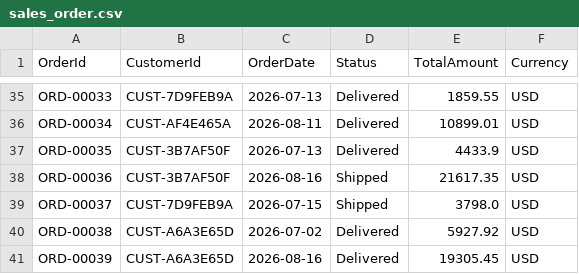
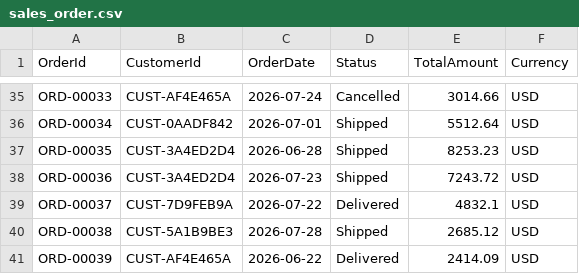
Before and after one commit to chriscrcodes/fabcon26-chocolate-factory, a CSV file: fabric/ontology/tables/sales_order.csv, drawn as a sheet; only a part is shown, gaps mark what is left out; the diff covers the shown part only; the diff names each change by its address in the sheet, - before the commit and + after, or states it on an @@ line.

```diff
--- a/fabric/ontology/tables/sales_order.csv
+++ b/fabric/ontology/tables/sales_order.csv
-B35 (CustomerId): CUST-7D9FEB9A
+B35 (CustomerId): CUST-AF4E465A
-C35 (OrderDate): 2026-07-13
+C35 (OrderDate): 2026-07-24
-D35 (Status): Delivered
+D35 (Status): Cancelled
-E35 (TotalAmount): 1859.55
+E35 (TotalAmount): 3014.66
-B36 (CustomerId): CUST-AF4E465A
+B36 (CustomerId): CUST-0AADF842
-C36 (OrderDate): 2026-08-11
+C36 (OrderDate): 2026-07-01
-D36:D37 (Status): Delivered
+D36:D37 (Status): Shipped
-E36 (TotalAmount): 10899.01
+E36 (TotalAmount): 5512.64
-B37:B38 (CustomerId): CUST-3B7AF50F
+B37:B38 (CustomerId): CUST-3A4ED2D4
-C37 (OrderDate): 2026-07-13
+C37 (OrderDate): 2026-06-28
-E37 (TotalAmount): 4433.9
+E37 (TotalAmount): 8253.23
-C38 (OrderDate): 2026-08-16
+C38 (OrderDate): 2026-07-23
-E38 (TotalAmount): 21617.35
+E38 (TotalAmount): 7243.72
-C39 (OrderDate): 2026-07-15
+C39 (OrderDate): 2026-07-22
-D39 (Status): Shipped
+D39 (Status): Delivered
-E39 (TotalAmount): 3798.0
+E39 (TotalAmount): 4832.1
-B40 (CustomerId): CUST-A6A3E65D
+B40 (CustomerId): CUST-5A1B9BE3
-C40 (OrderDate): 2026-07-02
+C40 (OrderDate): 2026-07-28
-D40 (Status): Delivered
+D40 (Status): Shipped
-E40 (TotalAmount): 5927.92
+E40 (TotalAmount): 2685.12
-B41 (CustomerId): CUST-A6A3E65D
+B41 (CustomerId): CUST-AF4E465A
-C41 (OrderDate): 2026-08-16
+C41 (OrderDate): 2026-06-22
-E41 (TotalAmount): 19305.45
+E41 (TotalAmount): 2414.09
```
Also changed, not shown: 121 edited cells elsewhere in this file, fabric/ontology/tables/customer.csv, fabric/ontology/tables/inventory.csv, 23 other files.
